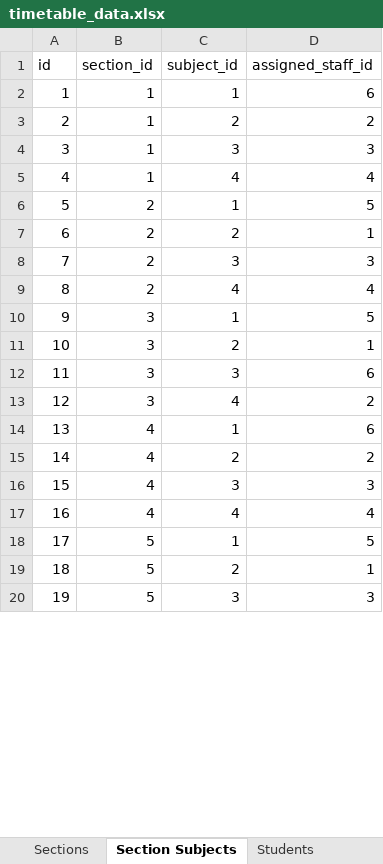
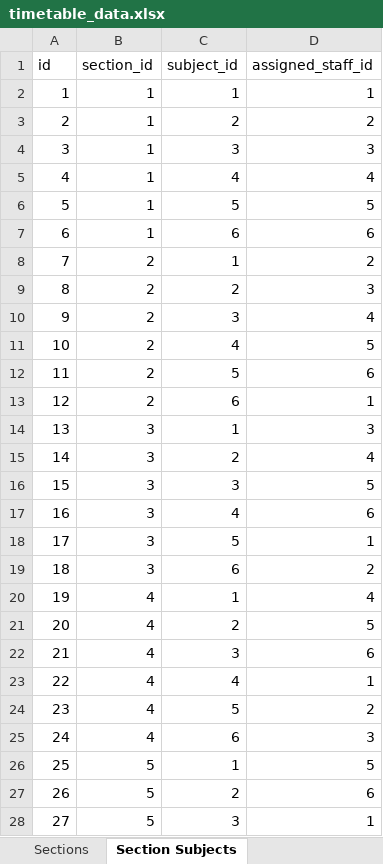
Before and after one commit to SugumaranJ-2022/srm-timetable, an Excel workbook: timetable_data.xlsx, sheet Section Subjects, drawn as a sheet; only a part is shown; values as stored, in another font and other column widths than the file's, no borders; addresses are those after the commit; the diff covers the shown part only; the diff names each change by its address in the sheet, - before the commit and + after, or states it on an @@ line.

Commit message:
feat: add single-record edit and delete for Staff, Classrooms, Subjects, Sections, and Mappings

```diff
--- a/timetable_data.xlsx (sheet Section Subjects)
+++ b/timetable_data.xlsx (sheet Section Subjects)
-D2 (assigned_staff_id): 6
+D2 (assigned_staff_id): 1
@@ row 66 moved to row 6: 5 @@
+row 7: 6 | 1 | 6 | 6
@@ column A (id) renumbered between rows 8 and 103 @@
-D8 (assigned_staff_id): 5
+D8 (assigned_staff_id): 2
-D9 (assigned_staff_id): 1
+D9 (assigned_staff_id): 3
-D10 (assigned_staff_id): 3
+D10 (assigned_staff_id): 4
-D11 (assigned_staff_id): 4
+D11 (assigned_staff_id): 5
@@ row 67 moved to row 12: 11 @@
+row 13: 12 | 2 | 6 | 1
-D14 (assigned_staff_id): 5
+D14 (assigned_staff_id): 3
-D15 (assigned_staff_id): 1
+D15 (assigned_staff_id): 4
-D16 (assigned_staff_id): 6
+D16 (assigned_staff_id): 5
-D17 (assigned_staff_id): 2
+D17 (assigned_staff_id): 6
+row 18: 17 | 3 | 5 | 1
+row 19: 18 | 3 | 6 | 2
-D20 (assigned_staff_id): 6
+D20 (assigned_staff_id): 4
-D21 (assigned_staff_id): 2
+D21 (assigned_staff_id): 5
-D22 (assigned_staff_id): 3
+D22 (assigned_staff_id): 6
-D23 (assigned_staff_id): 4
+D23 (assigned_staff_id): 1
+row 24: 23 | 4 | 5 | 2
+row 25: 24 | 4 | 6 | 3
-D27 (assigned_staff_id): 1
+D27 (assigned_staff_id): 6
-D28 (assigned_staff_id): 3
+D28 (assigned_staff_id): 1
```
Also changed, not shown: 29 added rows, 29 removed rows and 46 edited cells elsewhere in this sheet, sheet Staff, sheet Students, sheet Staff Competency, sheet Time Slots, sheet Subjects, sheet Departments, other sheet tabs, 30 other files.
